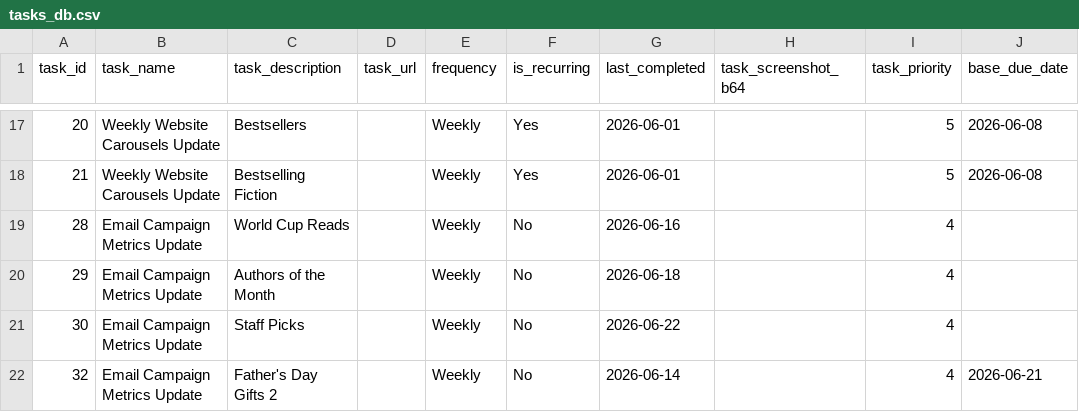
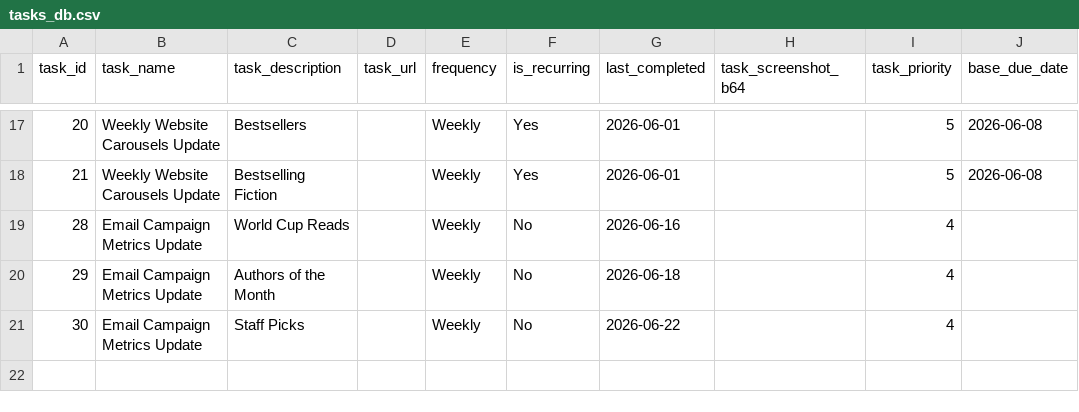
Before and after one commit to RandomlyBryan/personal-tracker, a CSV file: tasks_db.csv, drawn as a sheet; only a part is shown, gaps mark what is left out; the diff names each change by its address in the sheet, - before the commit and + after, or states it on an @@ line.

```diff
--- a/tasks_db.csv
+++ b/tasks_db.csv
-row 22: 32 | Email Campaign Metrics Update | Father's Day Gifts 2 |  | Weekly | No | 2026-06-14 |  | 4 | 2026-06-21
```
